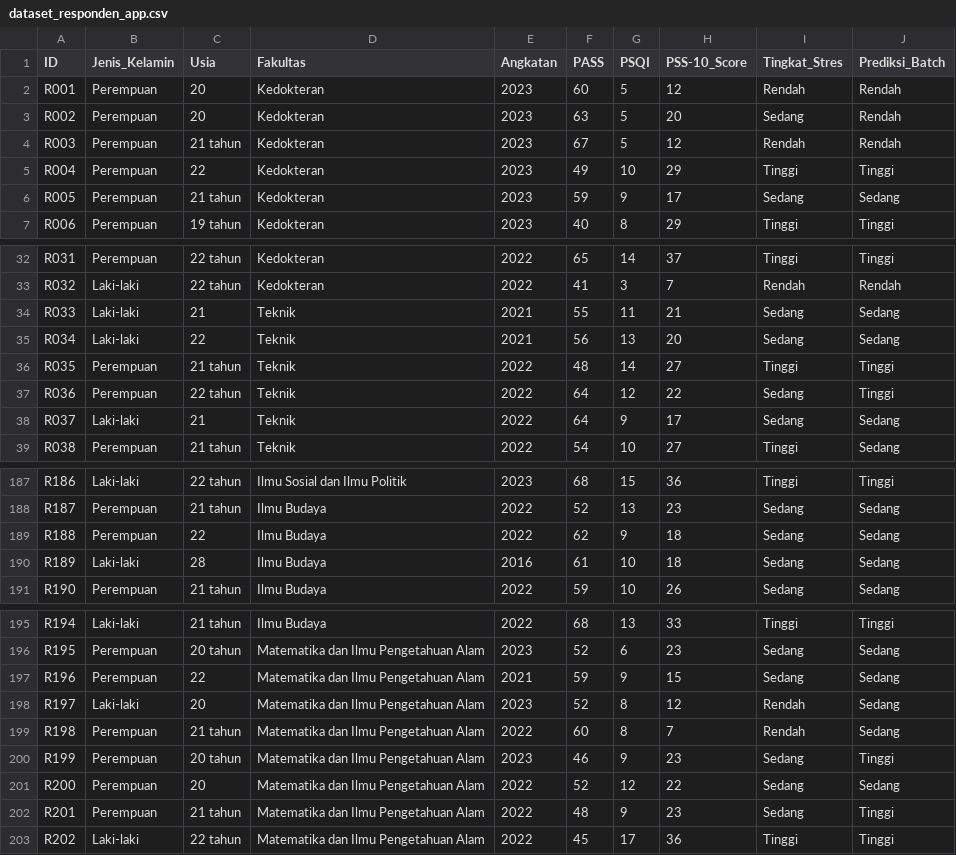
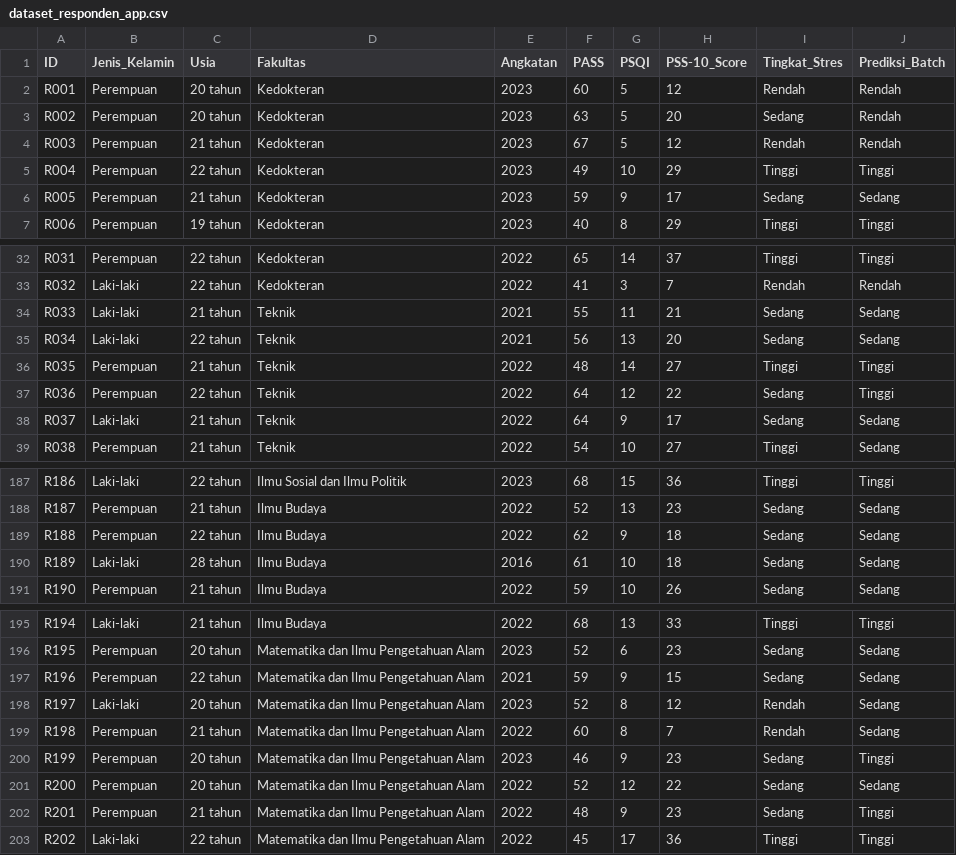
Before and after one commit to syaloomithamanda/SVM-Stress-Prediction, a CSV file: dataset_responden_app.csv, drawn as a sheet; only a part is shown, gaps mark what is left out; the diff covers the shown part only.

Commit message:
Change age format to include 'tahun'
Updated age format from numeric to 'X tahun' for consistency.

```diff
--- a/dataset_responden_app.csv
+++ b/dataset_responden_app.csv
@@ -1,6 +1,6 @@
 ID,Jenis_Kelamin,Usia,Fakultas,Angkatan,PASS,PSQI,PSS-10_Score,Tingkat_Stres,Prediksi_Batch
-R001,Perempuan,20,Kedokteran,2023,60,5,12,Rendah,Rendah
-R002,Perempuan,20,Kedokteran,2023,63,5,20,Sedang,Rendah
+R001,Perempuan,20 tahun,Kedokteran,2023,60,5,12,Rendah,Rendah
+R002,Perempuan,20 tahun,Kedokteran,2023,63,5,20,Sedang,Rendah
 R003,Perempuan,21 tahun,Kedokteran,2023,67,5,12,Rendah,Rendah
-R004,Perempuan,22,Kedokteran,2023,49,10,29,Tinggi,Tinggi
+R004,Perempuan,22 tahun,Kedokteran,2023,49,10,29,Tinggi,Tinggi
 R005,Perempuan,21 tahun,Kedokteran,2023,59,9,17,Sedang,Sedang
@@ -33,7 +33,7 @@ R031,Perempuan,22 tahun,Kedokteran,2022,65,14,37,Tinggi,Tinggi
 R032,Laki-laki,22 tahun,Kedokteran,2022,41,3,7,Rendah,Rendah
-R033,Laki-laki,21,Teknik,2021,55,11,21,Sedang,Sedang
-R034,Laki-laki,22,Teknik,2021,56,13,20,Sedang,Sedang
+R033,Laki-laki,21 tahun,Teknik,2021,55,11,21,Sedang,Sedang
+R034,Laki-laki,22 tahun,Teknik,2021,56,13,20,Sedang,Sedang
 R035,Perempuan,21 tahun,Teknik,2022,48,14,27,Tinggi,Tinggi
 R036,Perempuan,22 tahun,Teknik,2022,64,12,22,Sedang,Tinggi
-R037,Laki-laki,21,Teknik,2022,64,9,17,Sedang,Sedang
+R037,Laki-laki,21 tahun,Teknik,2022,64,9,17,Sedang,Sedang
 R038,Perempuan,21 tahun,Teknik,2022,54,10,27,Tinggi,Sedang
@@ -188,4 +188,4 @@ R186,Laki-laki,22 tahun,Ilmu Sosial dan Ilmu Politik,2023,68,15,36,Tinggi,Tinggi
 R187,Perempuan,21 tahun,Ilmu Budaya,2022,52,13,23,Sedang,Sedang
-R188,Perempuan,22,Ilmu Budaya,2022,62,9,18,Sedang,Sedang
-R189,Laki-laki,28,Ilmu Budaya,2016,61,10,18,Sedang,Sedang
+R188,Perempuan,22 tahun,Ilmu Budaya,2022,62,9,18,Sedang,Sedang
+R189,Laki-laki,28 tahun,Ilmu Budaya,2016,61,10,18,Sedang,Sedang
 R190,Perempuan,21 tahun,Ilmu Budaya,2022,59,10,26,Sedang,Sedang
@@ -196,7 +196,7 @@ R194,Laki-laki,21 tahun,Ilmu Budaya,2022,68,13,33,Tinggi,Tinggi
 R195,Perempuan,20 tahun,Matematika dan Ilmu Pengetahuan Alam,2023,52,6,23,Sedang,Sedang
-R196,Perempuan,22,Matematika dan Ilmu Pengetahuan Alam,2021,59,9,15,Sedang,Sedang
-R197,Laki-laki,20,Matematika dan Ilmu Pengetahuan Alam,2023,52,8,12,Rendah,Sedang
+R196,Perempuan,22 tahun,Matematika dan Ilmu Pengetahuan Alam,2021,59,9,15,Sedang,Sedang
+R197,Laki-laki,20 tahun,Matematika dan Ilmu Pengetahuan Alam,2023,52,8,12,Rendah,Sedang
 R198,Perempuan,21 tahun,Matematika dan Ilmu Pengetahuan Alam,2022,60,8,7,Rendah,Sedang
 R199,Perempuan,20 tahun,Matematika dan Ilmu Pengetahuan Alam,2023,46,9,23,Sedang,Tinggi
-R200,Perempuan,20,Matematika dan Ilmu Pengetahuan Alam,2022,52,12,22,Sedang,Sedang
+R200,Perempuan,20 tahun,Matematika dan Ilmu Pengetahuan Alam,2022,52,12,22,Sedang,Sedang
 R201,Perempuan,21 tahun,Matematika dan Ilmu Pengetahuan Alam,2022,48,9,23,Sedang,Tinggi
```
Also changed, not shown: 35 edited cells elsewhere in this file.
